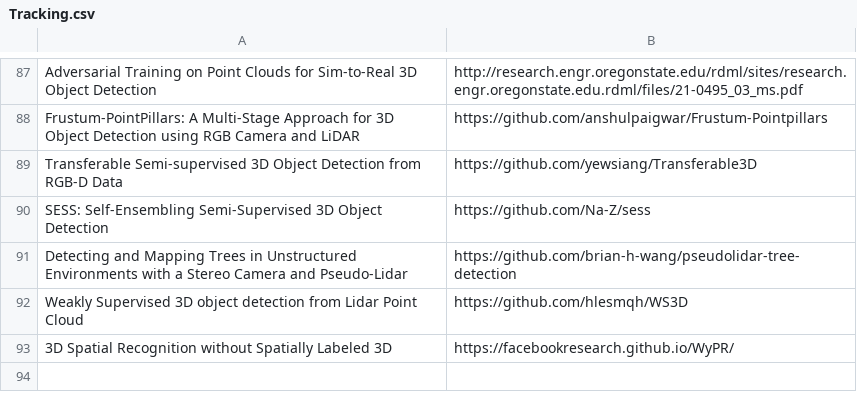
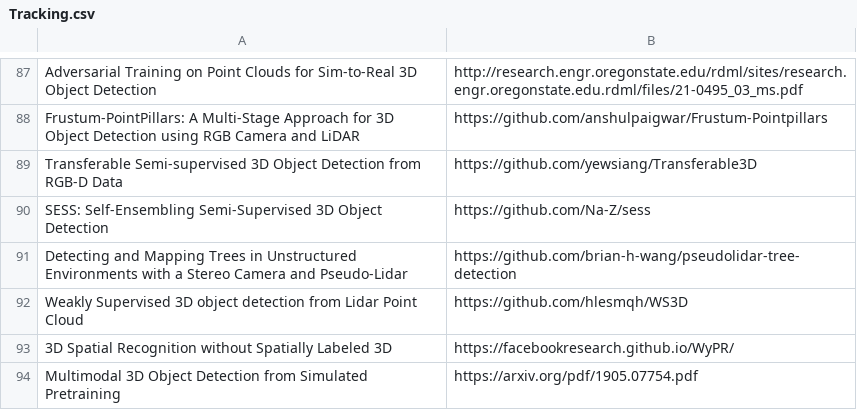
Before and after one commit to shanmo/awesome-object-slam, a CSV file: Tracking.csv, drawn as a sheet; only a part is shown, gaps mark what is left out.

Commit message:
Update Tracking.csv

```diff
--- a/Tracking.csv
+++ b/Tracking.csv
@@ -93 +93,2 @@ Weakly Supervised 3D object detection from Lidar Point Cloud,https://github.com/
 3D Spatial Recognition without Spatially Labeled 3D,https://facebookresearch.github.io/WyPR/
+Multimodal 3D Object Detection from Simulated Pretraining,https://arxiv.org/pdf/1905.07754.pdf
```
